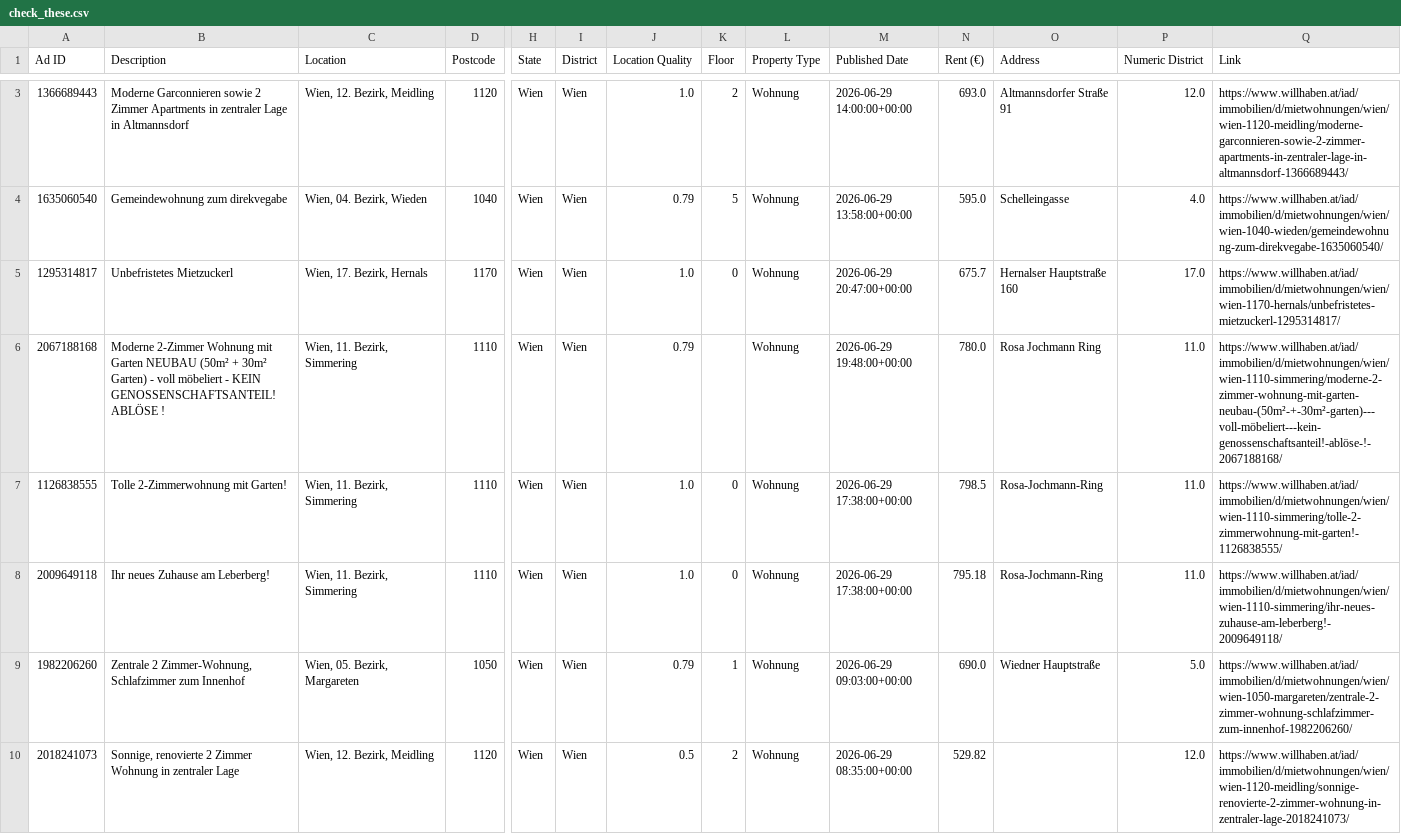
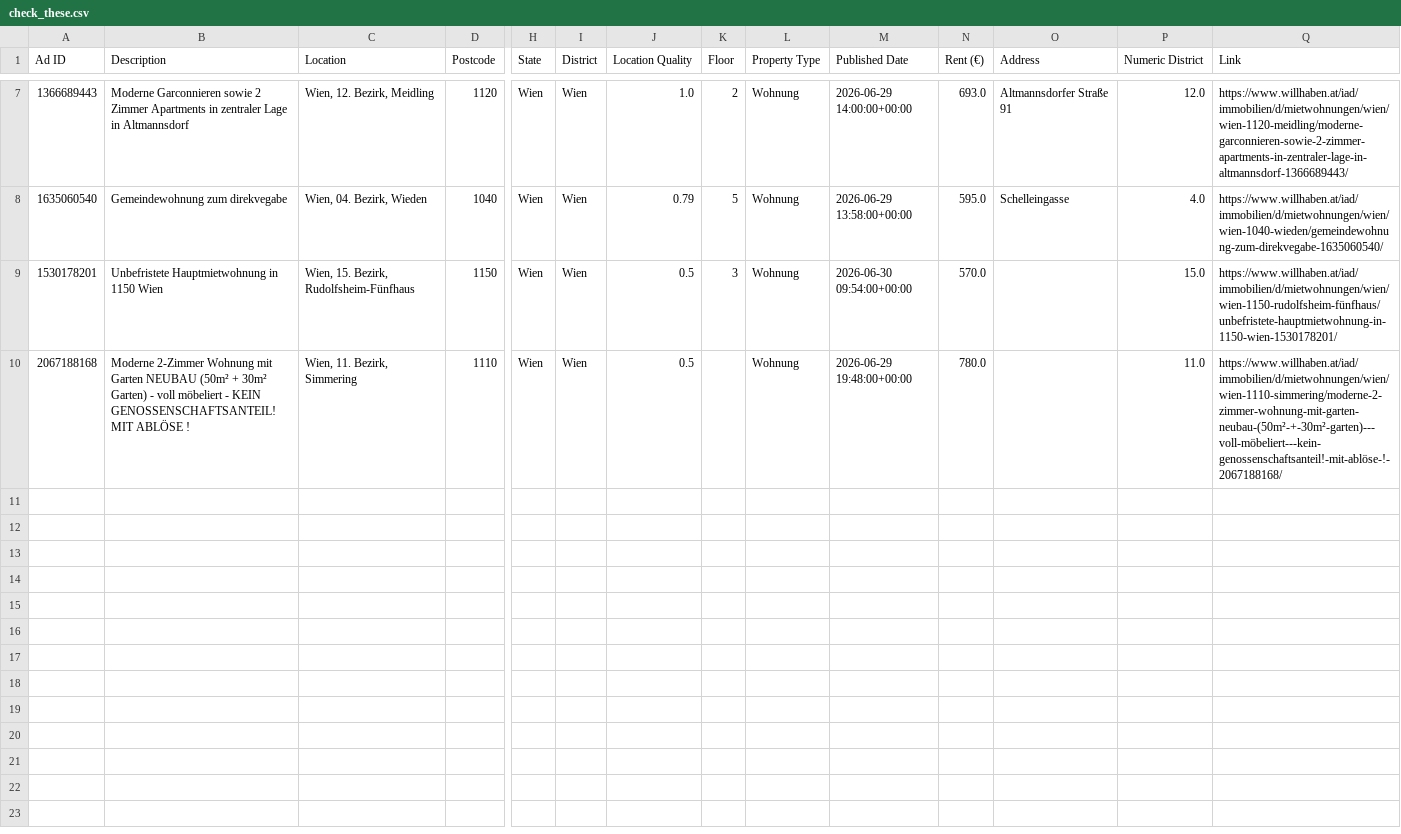
Before and after one commit to AthomsG/renting-in-vienna, a CSV file: check_these.csv, drawn as a sheet; only a part is shown, gaps mark what is left out; removed rows and columns are numbered as before the commit, all else as after; rows hold the shown columns only; the diff names each change by its address in the sheet, - before the commit and + after, or states it on an @@ line.

```diff
--- a/check_these.csv
+++ b/check_these.csv
-row 5: 1295314817 | Unbefristetes Mietzuckerl | Wien, 17. Bezirk, Hernals | 1170 | Wien | Wien | 1.0 | 0 | Wohnung | 2026-06-29 20:47:00+00:00 | 675.7 | Hernalser Hauptstraße 160 | 17.0 | https://www.willhaben.at/iad/immobilien/d/mietwohnungen/wien/wien-1170-hernals/unbefristetes-mietzuckerl-1295314817/
+row 9: 1530178201 | Unbefristete Hauptmietwohnung in 1150 Wien | Wien, 15. Bezirk, Rudolfsheim-Fünfhaus | 1150 | Wien | Wien | 0.5 | 3 | Wohnung | 2026-06-30 09:54:00+00:00 | 570.0 |  | 15.0 | https://www.willhaben.at/iad/immobilien/d/mietwohnungen/wien/wien-1150-rudolfsheim-fünfhaus/unbefristete-hauptmietwohnung-in-1150-wien-1530178201/
-B10 (Description): …KEIN GENOSSENSCHAFTSANTEIL! ABLÖSE !
+B10 (Description): …KEIN GENOSSENSCHAFTSANTEIL! MIT ABLÖSE !
-J10 (Location Quality): 0.79
+J10 (Location Quality): 0.5
-O10 (Address): Rosa Jochmann Ring
+O10 (Address): (empty)
-Q10 (Link): https://www.willhaben.at/iad/immobilien/d/mietwohnungen/wien/wien-1110-simmering/moderne-2-zimmer-wohnung-mit-garten-neubau-(50m²-+-30m²-garten)---voll-möbeliert---kein-genossenschaftsanteil!-ablöse-!-2067188168/
+Q10 (Link): https://www.willhaben.at/iad/immobilien/d/mietwohnungen/wien/wien-1110-simmering/moderne-2-zimmer-wohnung-mit-garten-neubau-(50m²-+-30m²-garten)---voll-möbeliert---kein-genossenschaftsanteil!-mit-ablöse-!-2067188168/
@@ row 7 moved to row 4: 1126838555 @@
@@ row 8 moved to row 5: 2009649118 @@
@@ row 9 moved to row 2: 1982206260 @@
@@ row 10 moved to row 3: 2018241073 @@
```
Also changed, not shown: 2 other files.
